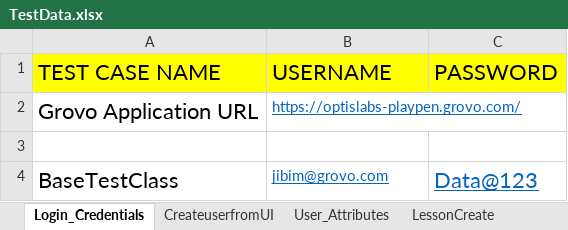
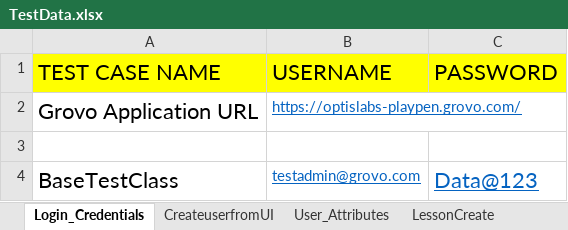
Before and after one commit to shavinlal/Grovo_Shavin, an Excel workbook: TestData.xlsx, sheet Login_Credentials, drawn as a sheet; values as stored, in another font and other column widths than the file's, no borders; the diff names each change by its address in the sheet, - before the commit and + after, or states it on an @@ line.

```diff
--- a/TestData.xlsx (sheet Login_Credentials)
+++ b/TestData.xlsx (sheet Login_Credentials)
-B4 (USERNAME): jibim@grovo.com
+B4 (USERNAME): testadmin@grovo.com
```
Also changed, not shown: sheet CreateuserfromUI.
